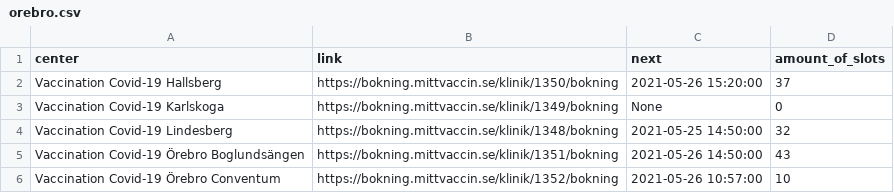
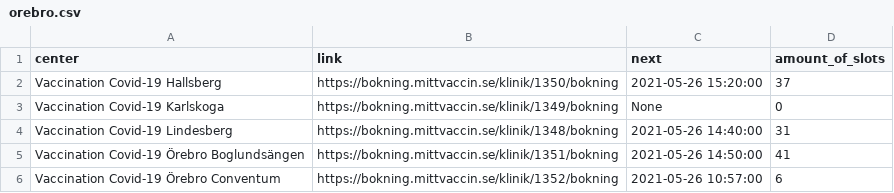
Before and after one commit to civictechsweden/JagVillHaVaccin, a CSV file: orebro.csv, drawn as a sheet.

Commit message:
Updating the data for Region orebro

```diff
--- a/orebro.csv
+++ b/orebro.csv
@@ -3,4 +3,4 @@ Vaccination Covid-19 Hallsberg,https://bokning.mittvaccin.se/klinik/1350/bokning
 Vaccination Covid-19 Karlskoga,https://bokning.mittvaccin.se/klinik/1349/bokning,None,0
-Vaccination Covid-19 Lindesberg,https://bokning.mittvaccin.se/klinik/1348/bokning,2021-05-25 14:50:00,32
-Vaccination Covid-19 Örebro Boglundsängen,https://bokning.mittvaccin.se/klinik/1351/bokning,2021-05-26 14:50:00,43
-Vaccination Covid-19 Örebro Conventum,https://bokning.mittvaccin.se/klinik/1352/bokning,2021-05-26 10:57:00,10
+Vaccination Covid-19 Lindesberg,https://bokning.mittvaccin.se/klinik/1348/bokning,2021-05-26 14:40:00,31
+Vaccination Covid-19 Örebro Boglundsängen,https://bokning.mittvaccin.se/klinik/1351/bokning,2021-05-26 14:50:00,41
+Vaccination Covid-19 Örebro Conventum,https://bokning.mittvaccin.se/klinik/1352/bokning,2021-05-26 10:57:00,6
```
